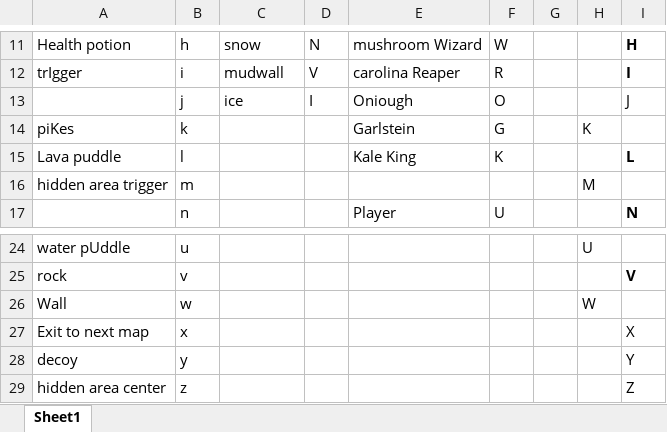
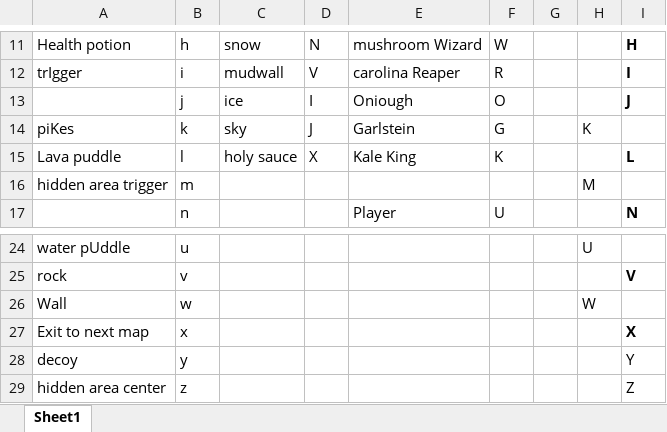
Before and after one commit to QuentinDer/pizzatales, an Excel workbook: src/data/blocktypes.xlsx, sheet Sheet1, drawn as a sheet; only a part is shown, gaps mark what is left out; values as stored, in another font and other column widths than the file's, no borders; the diff names each change by its address in the sheet, - before the commit and + after, or states it on an @@ line.

```diff
--- a/src/data/blocktypes.xlsx (sheet Sheet1)
+++ b/src/data/blocktypes.xlsx (sheet Sheet1)
-I13 bold: off
+I13 bold: on
-C14: (empty)
+C14: sky
-D14: (empty)
+D14: J
-C15: (empty)
+C15: holy sauce
-D15: (empty)
+D15: X
-I27 bold: off
+I27 bold: on
```
Also changed, not shown: 5 other files.
